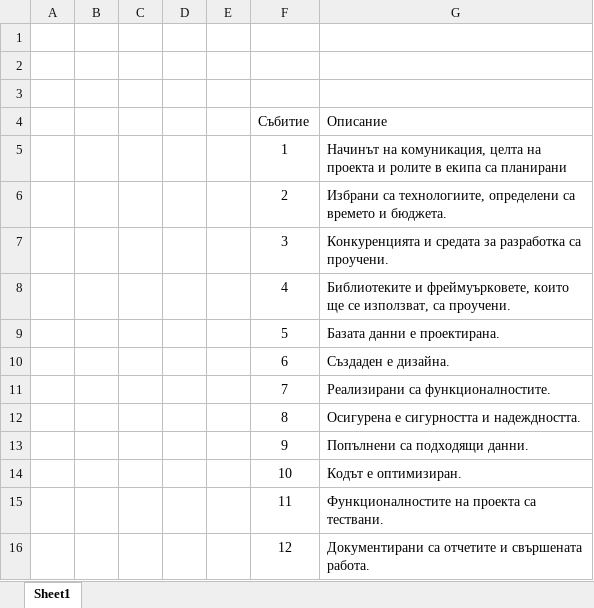
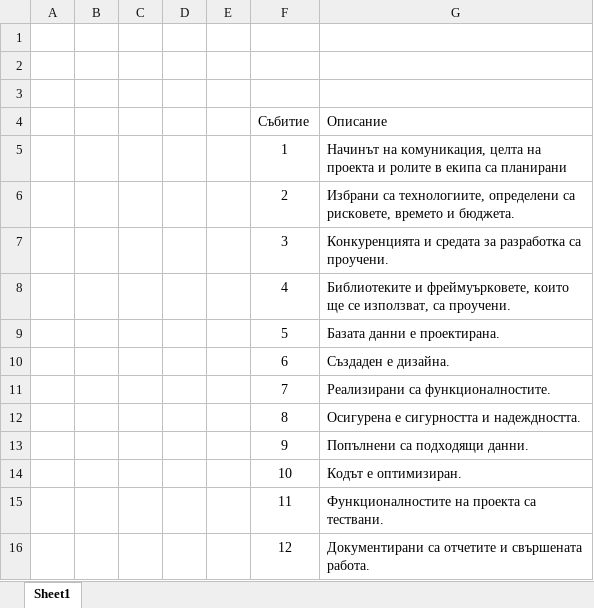
Before and after one commit to Philip1806/movieproject, an Excel workbook: documentaion/Жалонни точки.xlsx, sheet Sheet1, drawn as a sheet; values as stored, in another font and other column widths than the file's, no borders; the diff names each change by its address in the sheet, - before the commit and + after, or states it on an @@ line.

```diff
--- a/documentaion/Жалонни точки.xlsx (sheet Sheet1)
+++ b/documentaion/Жалонни точки.xlsx (sheet Sheet1)
-G6 (Описание): …определени са времето и…
+G6 (Описание): …определени са рисковете, времето и…
```
Also changed, not shown: 1 other file.
